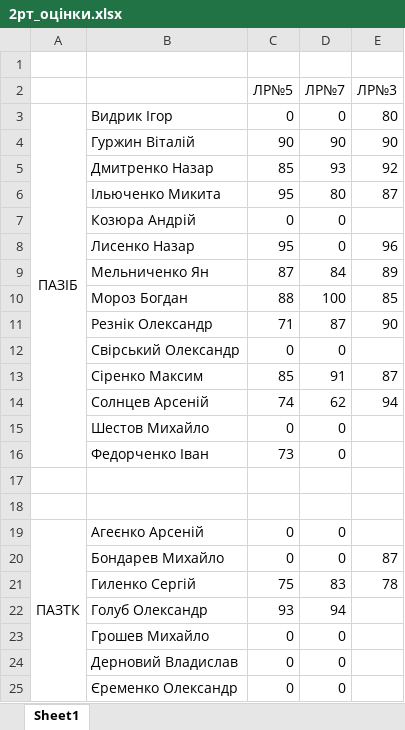
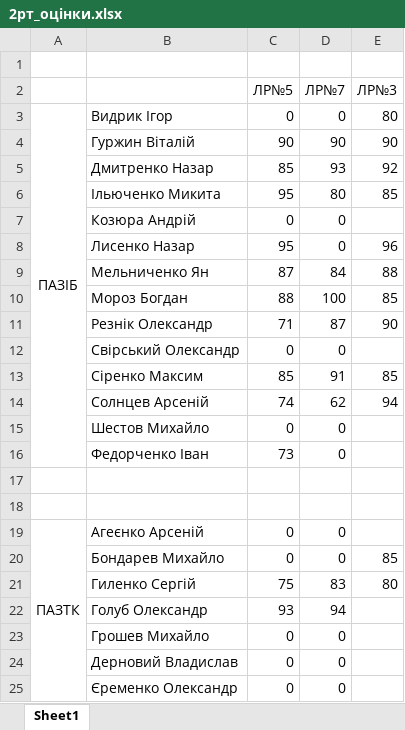
Before and after one commit to Vadym-Havryliuk/Students, an Excel workbook: 2рт_оцінки.xlsx, sheet Sheet1, drawn as a sheet; only a part is shown; values as stored, in another font and other column widths than the file's, no borders; the diff names each change by its address in the sheet, - before the commit and + after, or states it on an @@ line.

Commit message:
change-6

```diff
--- a/2рт_оцінки.xlsx (sheet Sheet1)
+++ b/2рт_оцінки.xlsx (sheet Sheet1)
-E6 (ЛР№3): 87
+E6 (ЛР№3): 85
-E9 (ЛР№3): 89
+E9 (ЛР№3): 88
-E13 (ЛР№3): 87
+E13 (ЛР№3): 85
-E20 (ЛР№3): 87
+E20 (ЛР№3): 85
-E21 (ЛР№3): 78
+E21 (ЛР№3): 80
```
